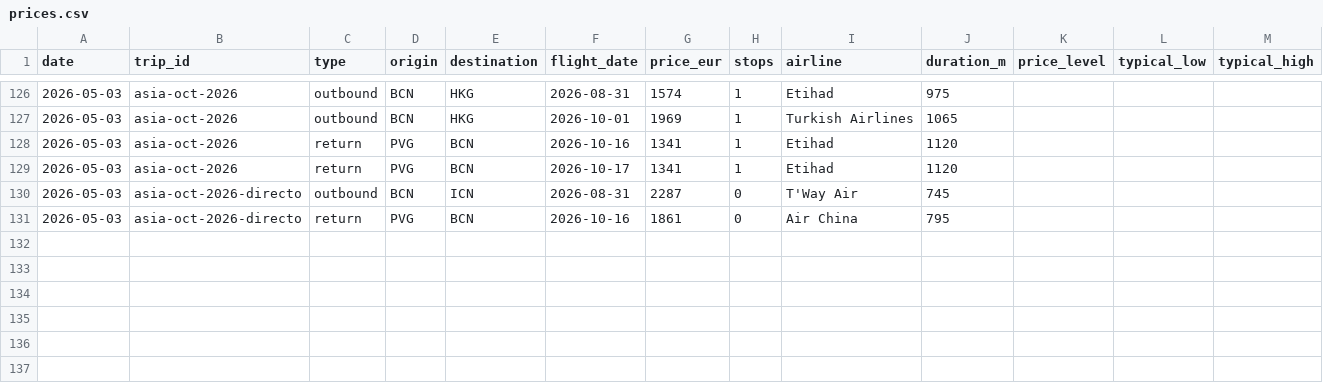
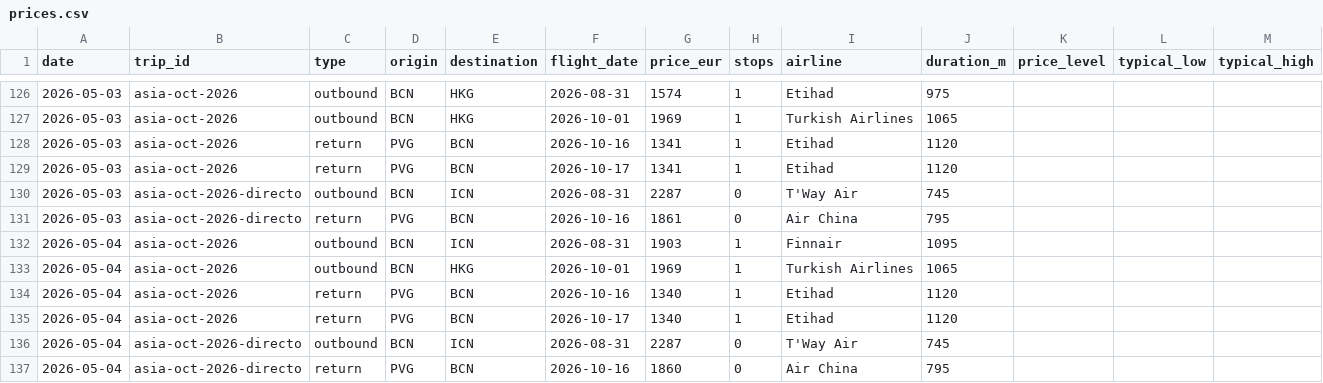
Before and after one commit to kiwi8891/vuelos-tracker, a CSV file: data/prices.csv, drawn as a sheet; only a part is shown, gaps mark what is left out; the diff names each change by its address in the sheet, - before the commit and + after, or states it on an @@ line.

Commit message:
chore: update prices 2026-05-04

```diff
--- a/data/prices.csv
+++ b/data/prices.csv
+row 132: 2026-05-04 | asia-oct-2026 | outbound | BCN | ICN | 2026-08-31 | 1903 | 1 | Finnair | 1095
+row 133: 2026-05-04 | asia-oct-2026 | outbound | BCN | HKG | 2026-10-01 | 1969 | 1 | Turkish Airlines | 1065
+row 134: 2026-05-04 | asia-oct-2026 | return | PVG | BCN | 2026-10-16 | 1340 | 1 | Etihad | 1120
+row 135: 2026-05-04 | asia-oct-2026 | return | PVG | BCN | 2026-10-17 | 1340 | 1 | Etihad | 1120
+row 136: 2026-05-04 | asia-oct-2026-directo | outbound | BCN | ICN | 2026-08-31 | 2287 | 0 | T'Way Air | 745
+row 137: 2026-05-04 | asia-oct-2026-directo | return | PVG | BCN | 2026-10-16 | 1860 | 0 | Air China | 795
```
